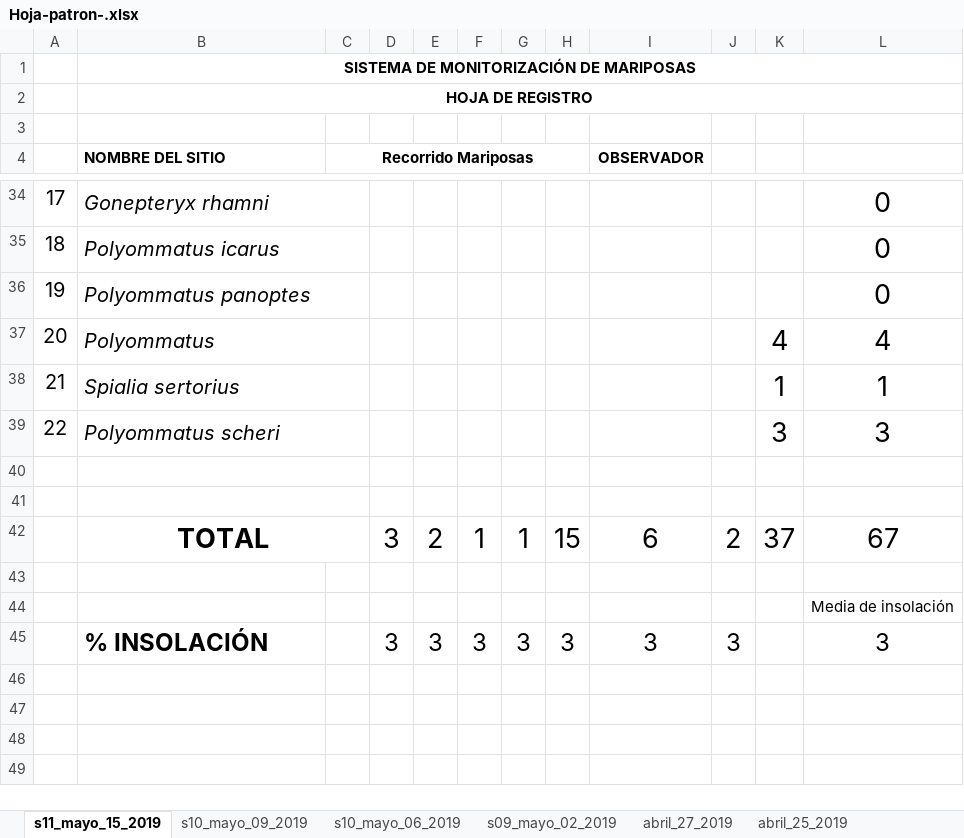
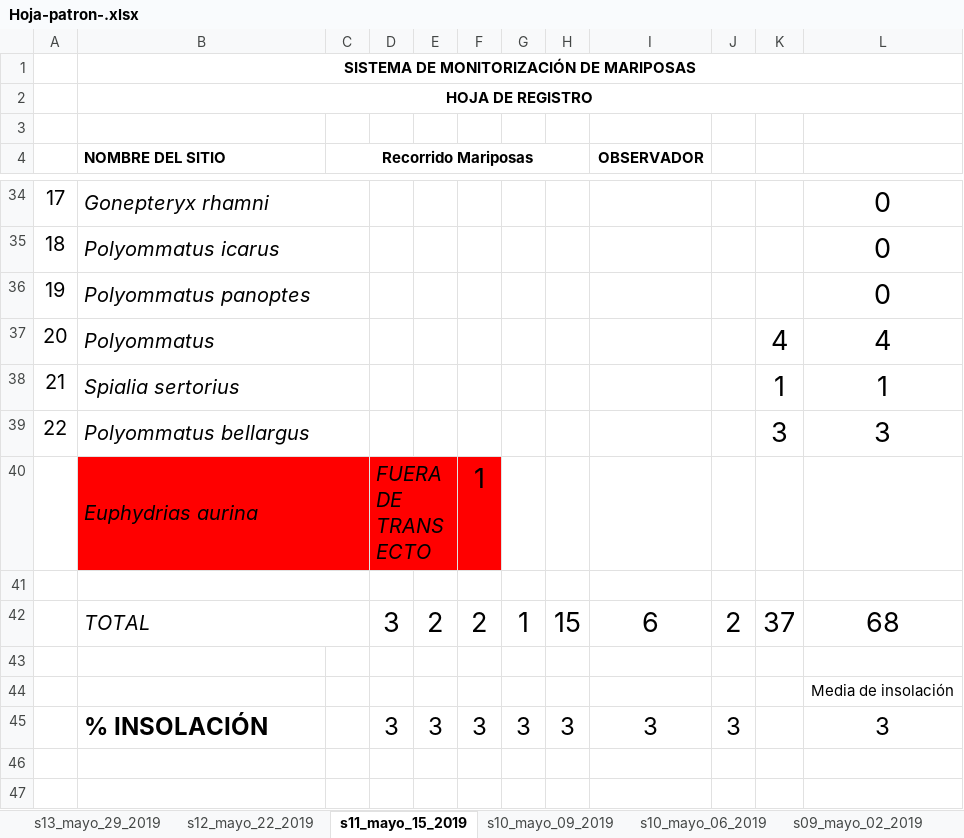
Before and after one commit to AMarinosa/mariposas_2020, an Excel workbook: Hoja-patron-.xlsx, sheet s11_mayo_15_2019, drawn as a sheet; only a part is shown, gaps mark what is left out; the shorter side is filled out with more unchanged rows; values as stored, in another font and other column widths than the file's, no borders; charts and pictures not drawn; removed rows and columns are numbered as before the commit, all else as after; the diff names each change by its address in the sheet, - before the commit and + after, or states it on an @@ line.

```diff
--- a/Hoja-patron-.xlsx (sheet s11_mayo_15_2019)
+++ b/Hoja-patron-.xlsx (sheet s11_mayo_15_2019)
+sheet tab: s13_mayo_29_2019
+sheet tab: s12_mayo_22_2019
-B39 (NOMBRE DEL SITIO): Polyommatus scheri
+B39 (NOMBRE DEL SITIO): Polyommatus bellargus
+row 40:  | Euphydrias aurina |  | FUERA DE TRANSECTO |  | 1
-row 41: (empty)
@@ B42 bold: on → off, italic: off → on, text size: smaller, alignment: center → left @@
-F42: 1
+F42: 2
-L42: 67
+L42: 68
```
Also changed, not shown: charts or pictures, 2 other files.
